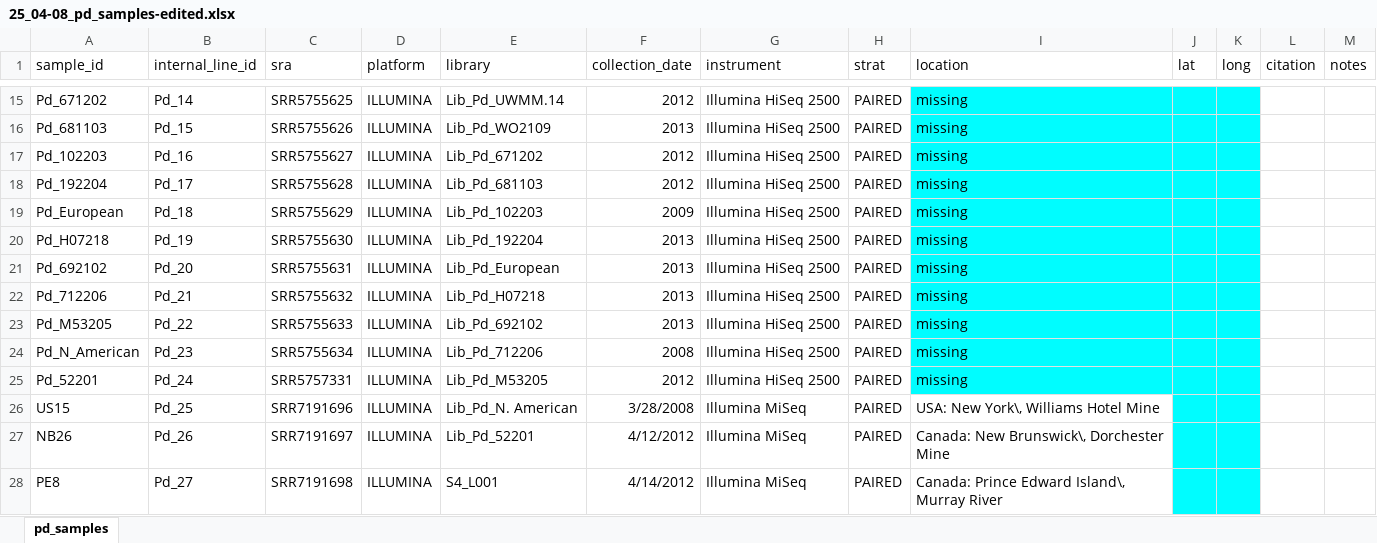
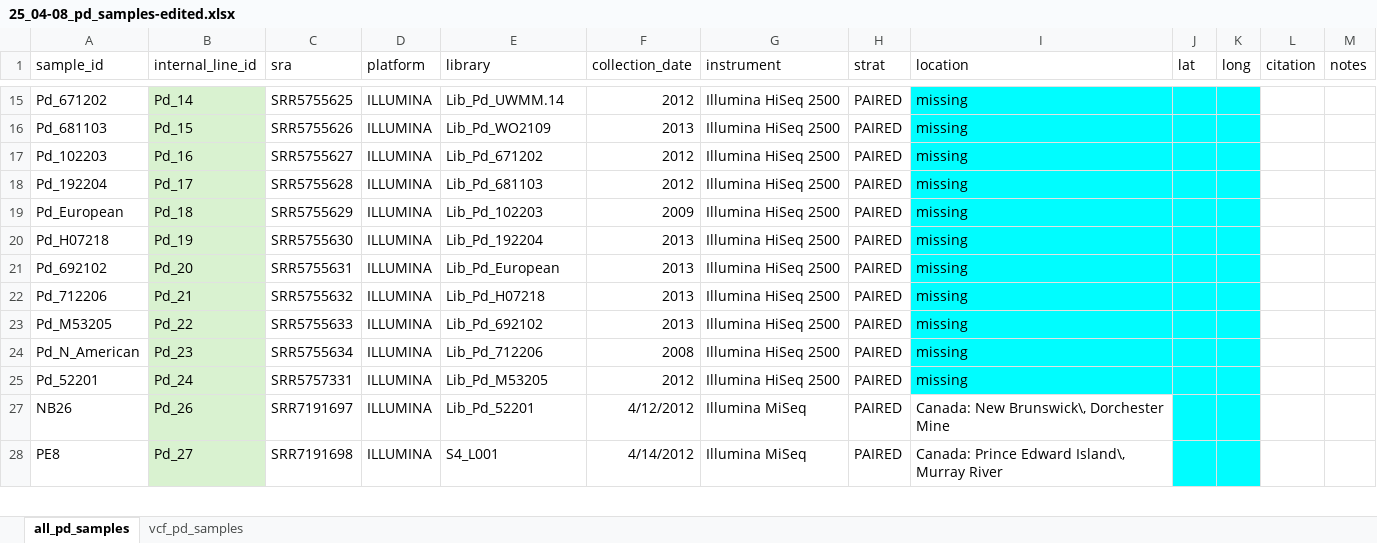
Before and after one commit to cappy-pugliese/WNS-project, an Excel workbook: data/01_pd-samples/25_04-08_pd_samples-edited.xlsx, sheet all_pd_samples, drawn as a sheet; only a part is shown, gaps mark what is left out; values as stored, in another font and other column widths than the file's, no borders; the diff covers the shown part only; the diff names each change by its address in the sheet, - before the commit and + after, or states it on an @@ line.

```diff
--- a/data/01_pd-samples/25_04-08_pd_samples-edited.xlsx (sheet all_pd_samples)
+++ b/data/01_pd-samples/25_04-08_pd_samples-edited.xlsx (sheet all_pd_samples)
-sheet tab: pd_samples
+sheet tab: all_pd_samples
+sheet tab: vcf_pd_samples
-B15:B25 fill: none
+B15:B25 fill: #D9F2D0
@@ row 26 hidden: US15 | Pd_25 | SRR7191696 | ILLUMINA | Lib_Pd_N. American | 3/28/2008 | Illumina MiSeq | PAIRED | USA: New York\, Williams Hotel Mine @@
-B27:B28 fill: none
+B27:B28 fill: #D9F2D0
```
Also changed, not shown: 10 hidden or unhidden rows and cell formats elsewhere in this sheet, 6 other files.
